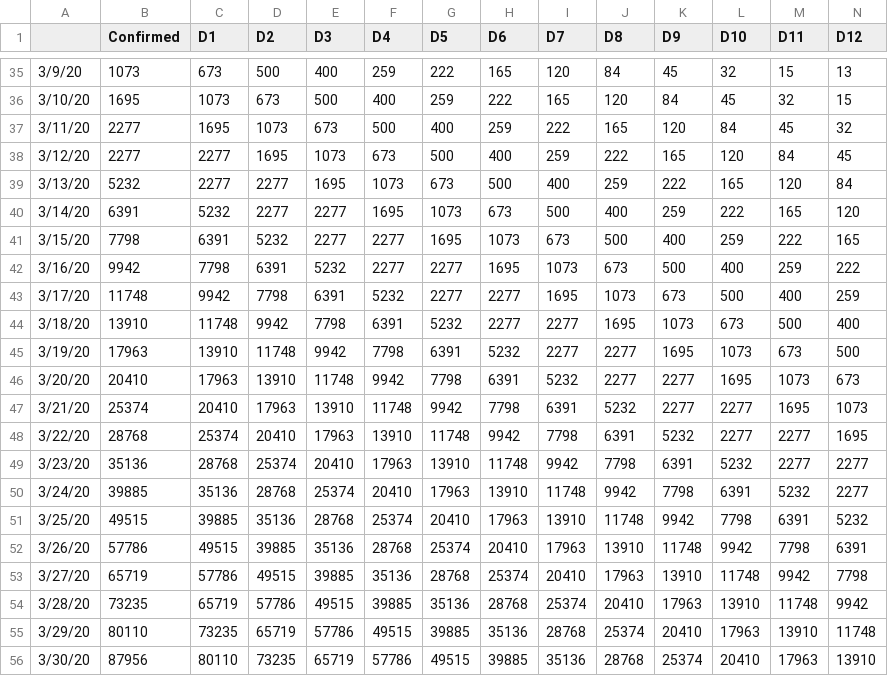
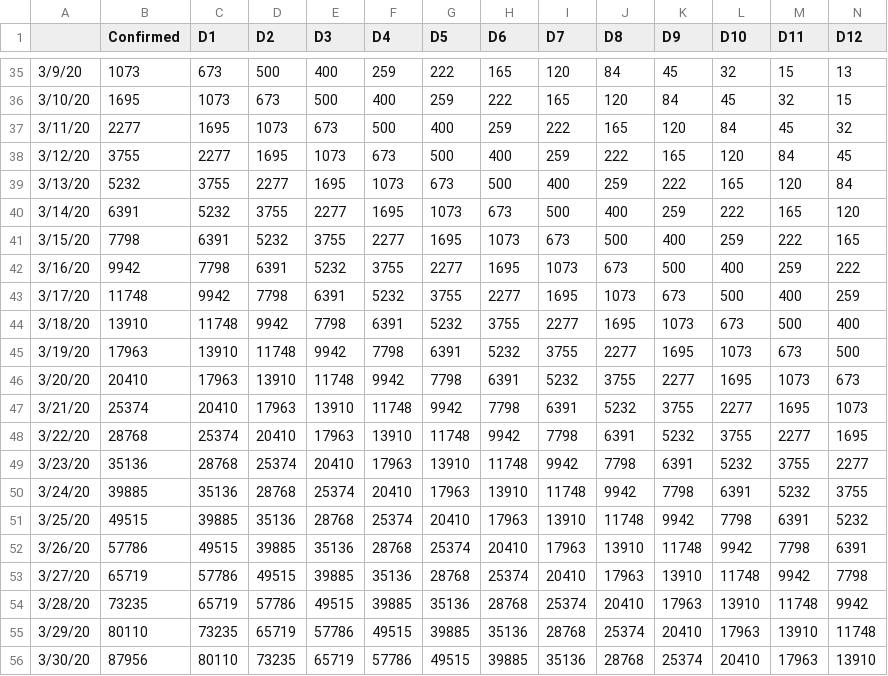
Before and after one commit to MohammadNHaque/py-cfr-COVID-19, a CSV file: Data/Dataset/DS-Spain.csv, drawn as a sheet; only a part is shown, gaps mark what is left out; the diff covers the shown part only; the diff names each change by its address in the sheet, - before the commit and + after, or states it on an @@ line.

```diff
--- a/Data/Dataset/DS-Spain.csv
+++ b/Data/Dataset/DS-Spain.csv
-B38 (Confirmed): 2277
+B38 (Confirmed): 3755
-C39 (D1): 2277
+C39 (D1): 3755
-D40 (D2): 2277
+D40 (D2): 3755
-E41 (D3): 2277
+E41 (D3): 3755
-F42 (D4): 2277
+F42 (D4): 3755
-G43 (D5): 2277
+G43 (D5): 3755
-H44 (D6): 2277
+H44 (D6): 3755
-I45 (D7): 2277
+I45 (D7): 3755
-J46 (D8): 2277
+J46 (D8): 3755
-K47 (D9): 2277
+K47 (D9): 3755
-L48 (D10): 2277
+L48 (D10): 3755
-M49 (D11): 2277
+M49 (D11): 3755
-N50 (D12): 2277
+N50 (D12): 3755
```
Also changed, not shown: 2 edited cells elsewhere in this file, Data/Dataset/DS-France.csv, Data/Dataset/DS-S.Korea.csv, 11 other files.
